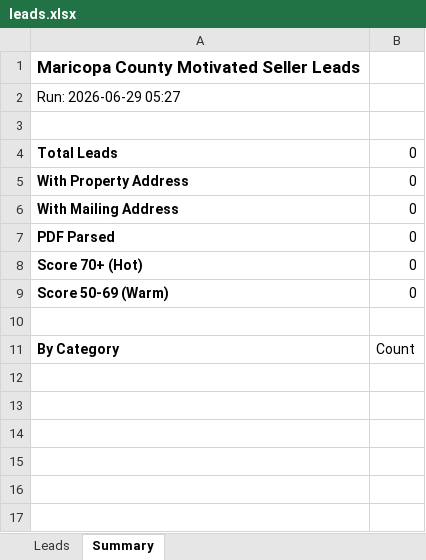
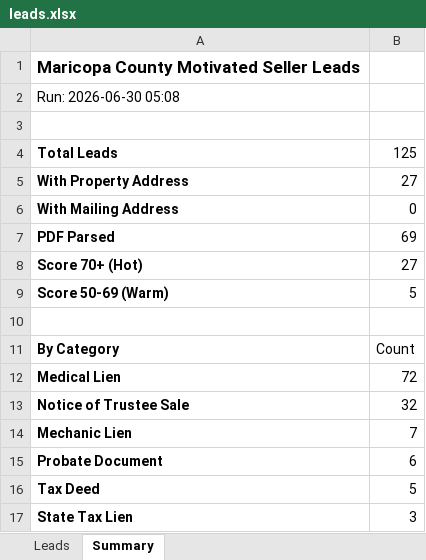
Before and after one commit to Darqsin/Four-Rings-CRM, an Excel workbook: data/leads.xlsx, sheet Summary, drawn as a sheet; values as stored, in another font and other column widths than the file's, no borders; the diff names each change by its address in the sheet, - before the commit and + after, or states it on an @@ line.

```diff
--- a/data/leads.xlsx (sheet Summary)
+++ b/data/leads.xlsx (sheet Summary)
-A2: Run: 2026-06-29 05:27
+A2: Run: 2026-06-30 05:08
-B4: 0
+B4: 125
-B5: 0
+B5: 27
-B7: 0
+B7: 69
-B8: 0
+B8: 27
-B9: 0
+B9: 5
+row 12: Medical Lien | 72
+row 13: Notice of Trustee Sale | 32
+row 14: Mechanic Lien | 7
+row 15: Probate Document | 6
+row 16: Tax Deed | 5
+row 17: State Tax Lien | 3
```
Also changed, not shown: sheet Leads, 3 other files.
